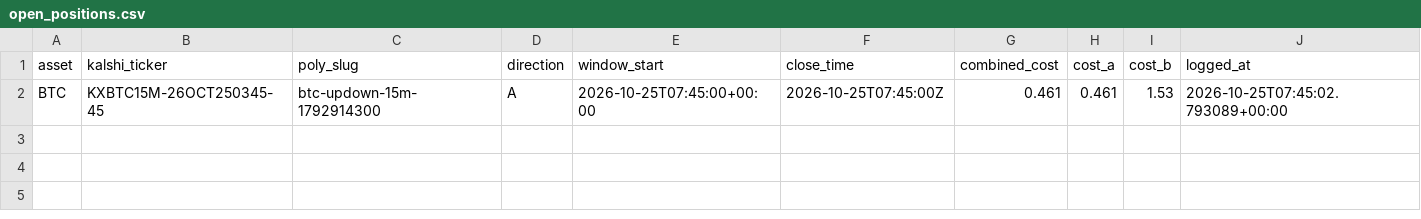
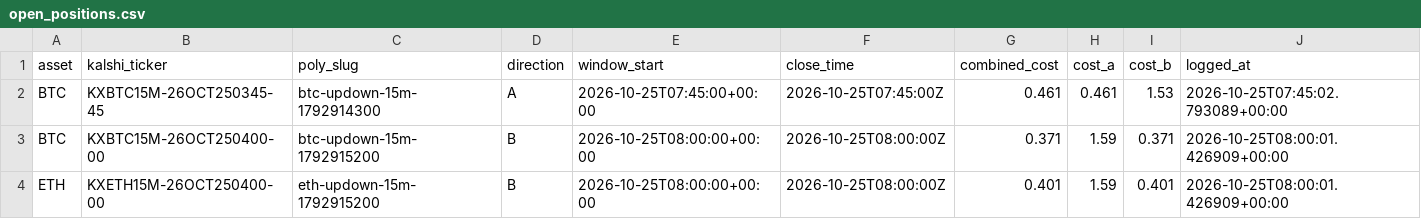
Before and after one commit to Prinxe-crypto/reference-gap-bot-v2, a CSV file: open_positions.csv, drawn as a sheet; the diff names each change by its address in the sheet, - before the commit and + after, or states it on an @@ line.

```diff
--- a/open_positions.csv
+++ b/open_positions.csv
+row 3: BTC | KXBTC15M-26OCT250400-00 | btc-updown-15m-1792915200 | B | 2026-10-25T08:00:00+00:00 | 2026-10-25T08:00:00Z | 0.371 | 1.59 | 0.371 | 2026-10-25T08:00:01.426909+00:00
+row 4: ETH | KXETH15M-26OCT250400-00 | eth-updown-15m-1792915200 | B | 2026-10-25T08:00:00+00:00 | 2026-10-25T08:00:00Z | 0.401 | 1.59 | 0.401 | 2026-10-25T08:00:01.426909+00:00
```
